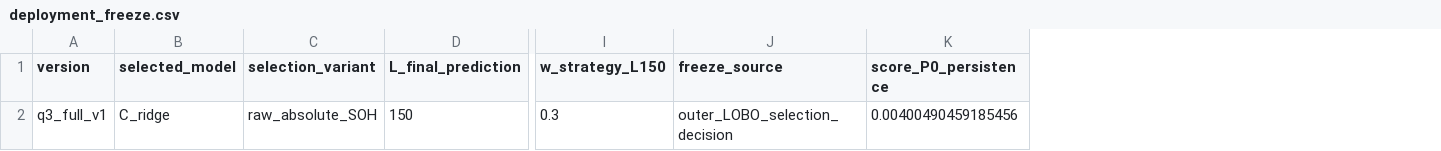
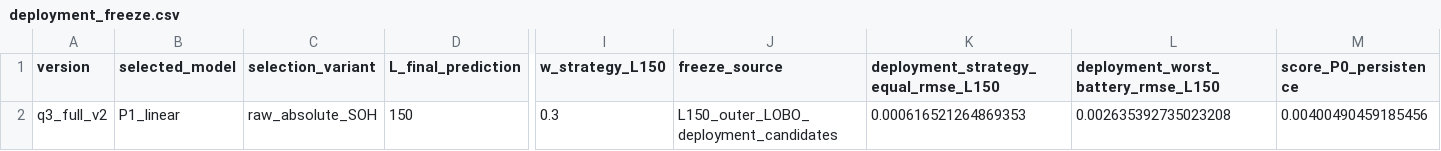
Before and after one commit to Aufpa33en/Celianbei-A, a CSV file: result/q3/02_full_validation/deployment_freeze.csv, drawn as a sheet; only a part is shown, gaps mark what is left out; the diff names each change by its address in the sheet, - before the commit and + after, or states it on an @@ line.

```diff
--- a/result/q3/02_full_validation/deployment_freeze.csv
+++ b/result/q3/02_full_validation/deployment_freeze.csv
+column K, rows 1-2: deployment_strategy_equal_rmse_L150 | 0.000616521264869353
+column L, rows 1-2: deployment_worst_battery_rmse_L150 | 0.002635392735023208
-A2 (version): q3_full_v1
+A2 (version): q3_full_v2
-B2 (selected_model): C_ridge
+B2 (selected_model): P1_linear
-J2 (freeze_source): outer_LOBO_selection_decision
+J2 (freeze_source): L150_outer_LOBO_deployment_candidates
```
Also changed, not shown: result/q3/02_full_validation/integrity_checks.csv, result/q3/02_full_validation/manifest.csv, 43 other files.
